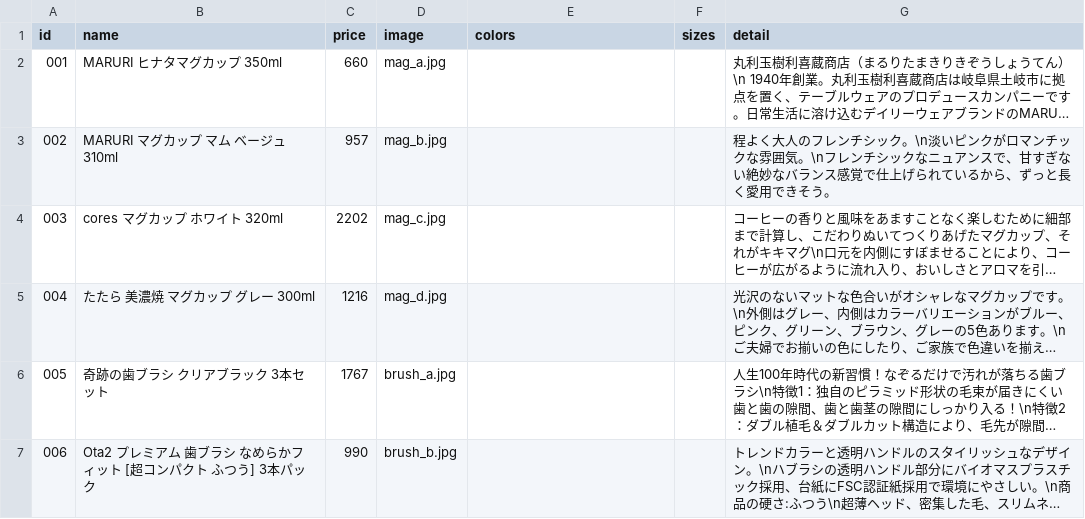
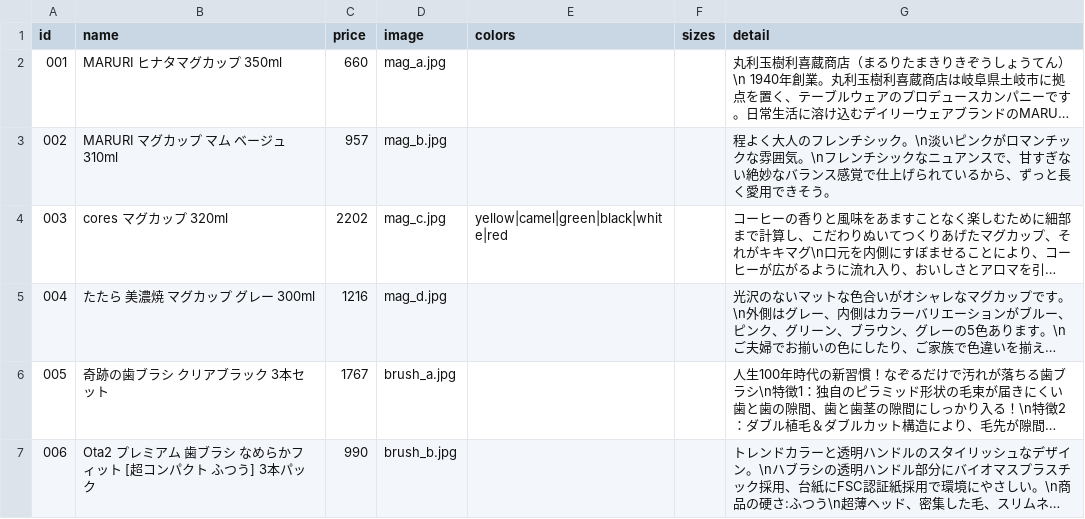
Before and after one commit to Tos0301/control_site, a CSV file: data/products.csv, drawn as a sheet; only a part is shown; long unchanged cells end in …; the diff names each change by its address in the sheet, - before the commit and + after, or states it on an @@ line.

Commit message:
カラーの追加

```diff
--- a/data/products.csv
+++ b/data/products.csv
-B4 (name): cores マグカップ ホワイト 320ml
+B4 (name): cores マグカップ 320ml
-E4 (colors): (empty)
+E4 (colors): yellow|camel|green|black|white|red
```
